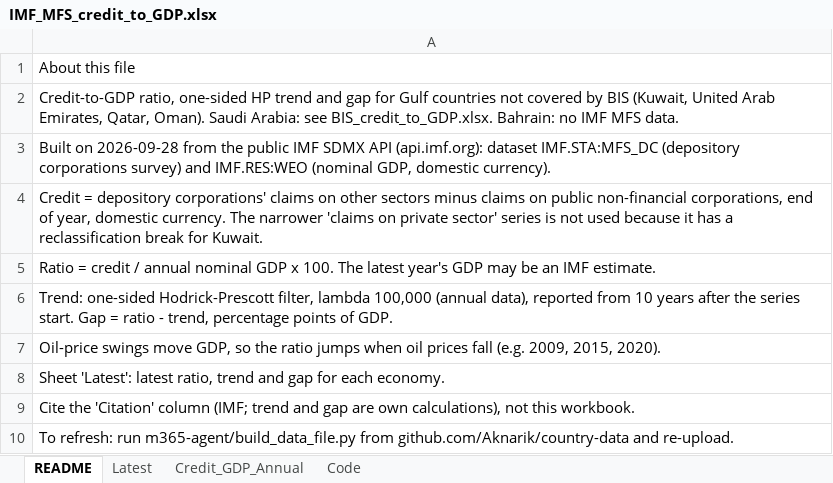
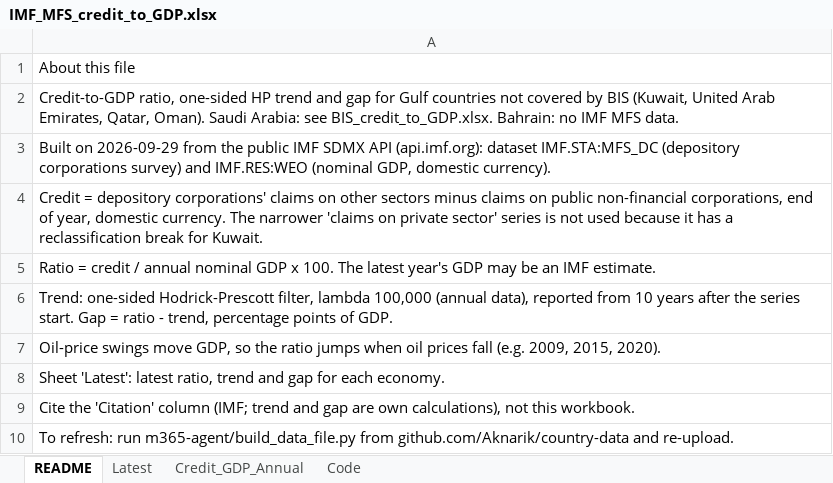
Before and after one commit to Aknarik/country-data, an Excel workbook: m365-agent/IMF_MFS_credit_to_GDP.xlsx, sheet README, drawn as a sheet; values as stored, in another font and other column widths than the file's, no borders; the diff names each change by its address in the sheet, - before the commit and + after, or states it on an @@ line.

```diff
--- a/m365-agent/IMF_MFS_credit_to_GDP.xlsx (sheet README)
+++ b/m365-agent/IMF_MFS_credit_to_GDP.xlsx (sheet README)
-A3: Built on 2026-09-28 from the…
+A3: Built on 2026-09-29 from the…
```
Also changed, not shown: m365-agent/Agent_tools.xlsx, m365-agent/BIS_credit_to_GDP.xlsx, 11 other files.
